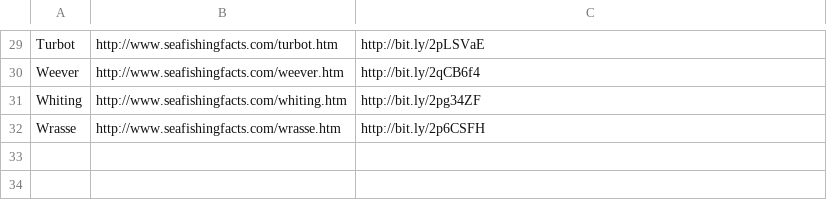
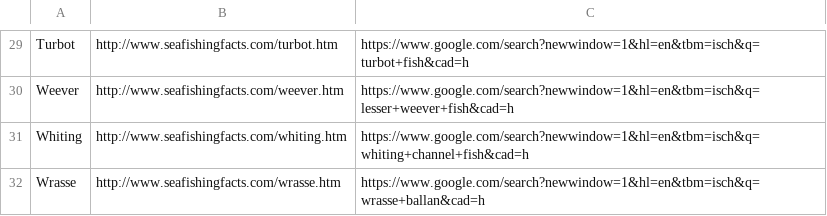
Before and after one commit to pepelaz1/fof, a CSV file: fof/app/src/main/assets/species/species.csv, drawn as a sheet; only a part is shown, gaps mark what is left out; the diff covers the shown part only; the diff names each change by its address in the sheet, - before the commit and + after, or states it on an @@ line.

```diff
--- a/fof/app/src/main/assets/species/species.csv
+++ b/fof/app/src/main/assets/species/species.csv
-C29: http://bit.ly/2pLSVaE
+C29: https://www.google.com/search?newwindow=1&hl=en&tbm=isch&q=turbot+fish&cad=h
-C30: http://bit.ly/2qCB6f4
+C30: https://www.google.com/search?newwindow=1&hl=en&tbm=isch&q=lesser+weever+fish&cad=h
-C31: http://bit.ly/2pg34ZF
+C31: https://www.google.com/search?newwindow=1&hl=en&tbm=isch&q=whiting+channel+fish&cad=h
-C32: http://bit.ly/2p6CSFH
+C32: https://www.google.com/search?newwindow=1&hl=en&tbm=isch&q=wrasse+ballan&cad=h
```
Also changed, not shown: 28 edited cells elsewhere in this file, 37 other files.
